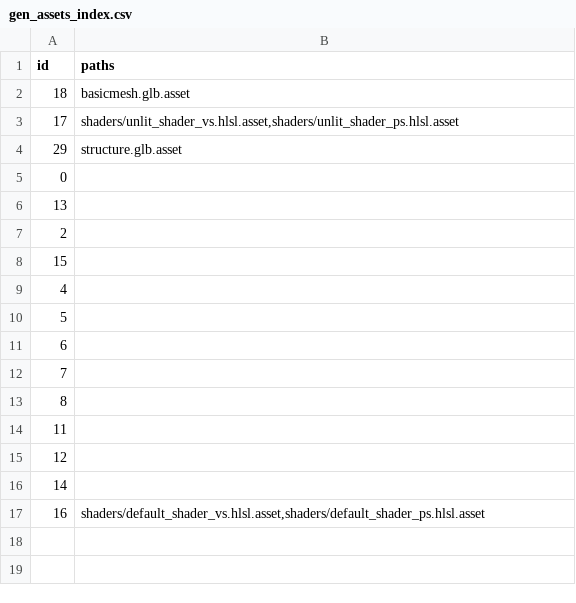
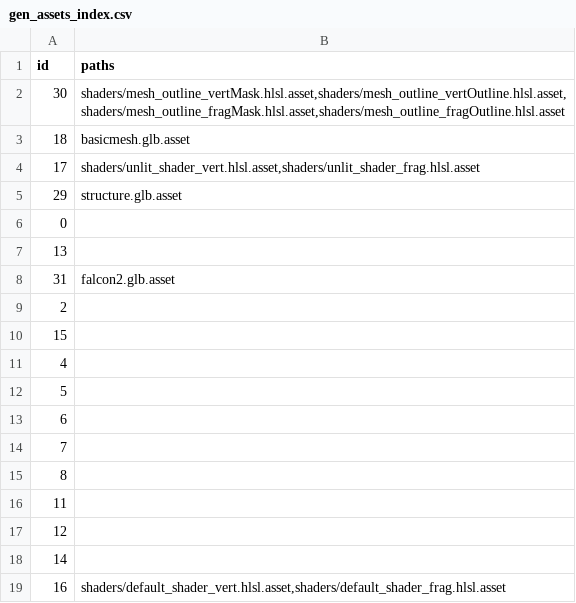
Before and after one commit to adgato/feavr-engine, a CSV file: assets-meta/gen_assets_index.csv, drawn as a sheet.

Commit message:
added mesh outline

```diff
--- a/assets-meta/gen_assets_index.csv
+++ b/assets-meta/gen_assets_index.csv
@@ -1,4 +1,5 @@
 id,paths
+30,"shaders/mesh_outline_vertMask.hlsl.asset,shaders/mesh_outline_vertOutline.hlsl.asset,shaders/mesh_outline_fragMask.hlsl.asset,shaders/mesh_outline_fragOutline.hlsl.asset"
 18,"basicmesh.glb.asset"
-17,"shaders/unlit_shader_vs.hlsl.asset,shaders/unlit_shader_ps.hlsl.asset"
+17,"shaders/unlit_shader_vert.hlsl.asset,shaders/unlit_shader_frag.hlsl.asset"
 29,"structure.glb.asset"
@@ -6,2 +7,3 @@ id,paths
 13,""
+31,"falcon2.glb.asset"
 2,""
@@ -16,2 +18,2 @@ id,paths
 14,""
-16,"shaders/default_shader_vs.hlsl.asset,shaders/default_shader_ps.hlsl.asset"
+16,"shaders/default_shader_vert.hlsl.asset,shaders/default_shader_frag.hlsl.asset"
```
Also changed, not shown: assets-meta/assets_index.csv, 50 other files.
